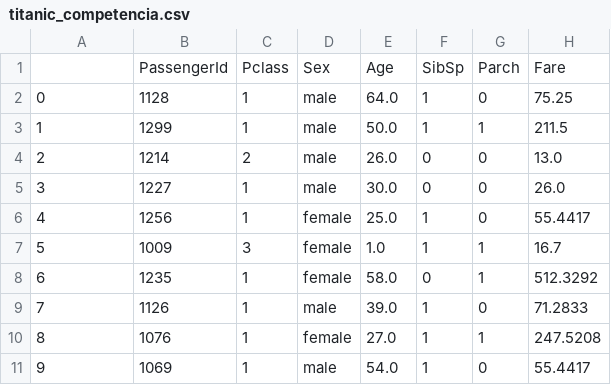
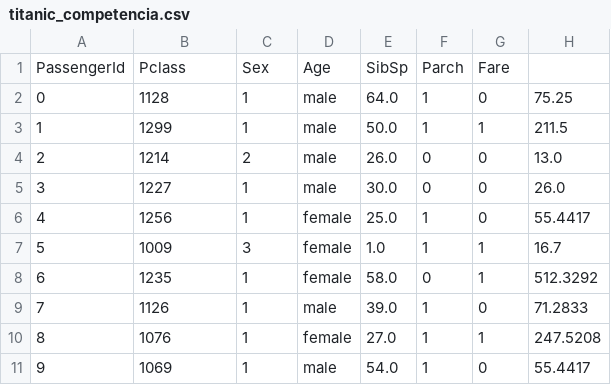
Before and after one commit to rjavier97/LaboDeDatos2024, a CSV file: 22.02/clase15/titanic_competencia.csv, drawn as a sheet; removed rows and columns are numbered as before the commit, all else as after; the diff names each change by its address in the sheet, - before the commit and + after, or states it on an @@ line.

```diff
--- a/22.02/clase15/titanic_competencia.csv
+++ b/22.02/clase15/titanic_competencia.csv
-row 1:  | PassengerId | Pclass | Sex | Age | SibSp | Parch | Fare
+row 1: PassengerId | Pclass | Sex | Age | SibSp | Parch | Fare
```
Also changed, not shown: 3 other files.
